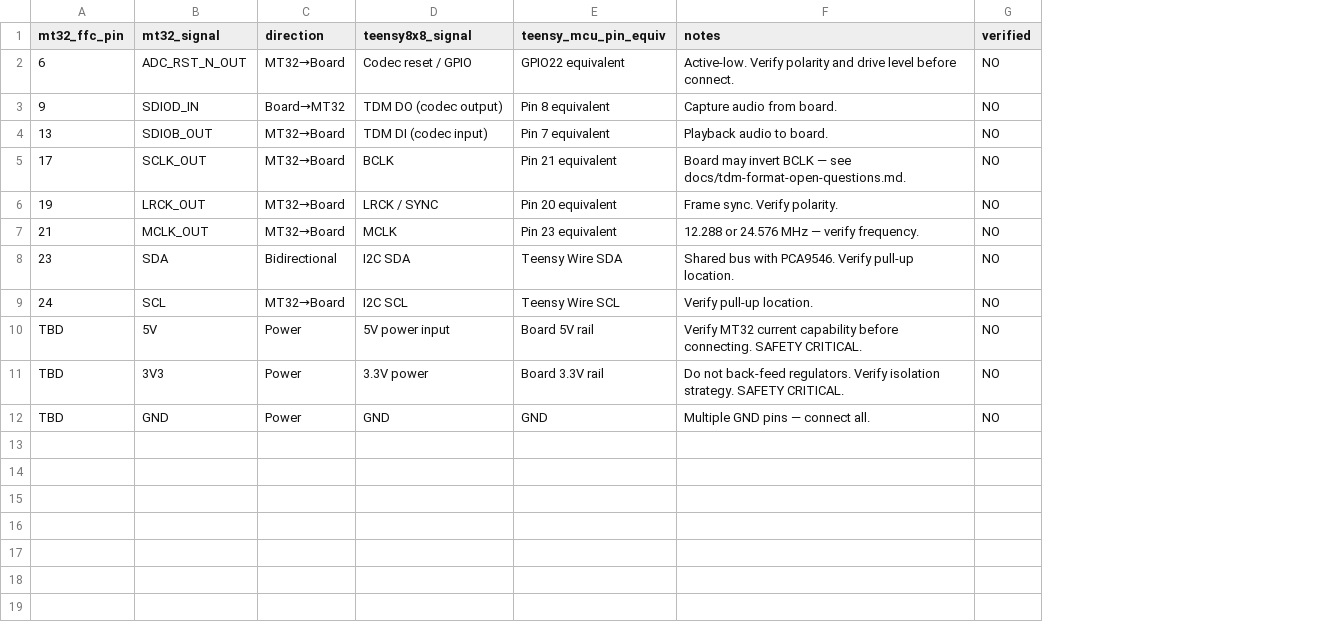
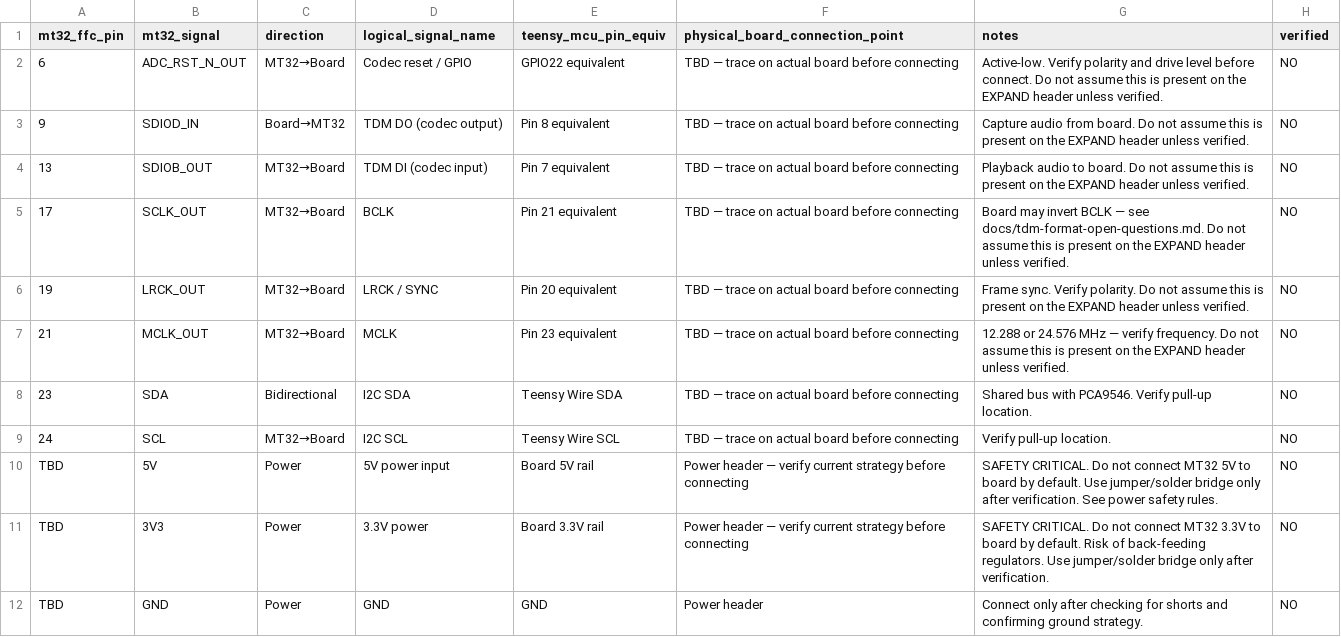
Before and after one commit to zarfld/mt32-teensy8x8-avb-io, a CSV file: hardware/interposer/pinmap/mt32-to-teensy8x8-pinmap.csv, drawn as a sheet; addresses are those after the commit; the diff names each change by its address in the sheet, - before the commit and + after, or states it on an @@ line.

```diff
--- a/hardware/interposer/pinmap/mt32-to-teensy8x8-pinmap.csv
+++ b/hardware/interposer/pinmap/mt32-to-teensy8x8-pinmap.csv
+column F (physical_board_connection_point), rows 2-12: TBD — trace on actual board before connecting | TBD — trace on actual board before connecting | TBD — trace on actual board before connecting | TBD — trace on actual board before connecting | TBD — trace on actual board before connecting | TBD — trace on actual board before connecting | TBD — trace on actual board before connecting | TBD — trace on actual board before connecting | Power header — verify current strategy before connecting | Power header — verify current strategy before connecting | Power header
-D1: teensy8x8_signal
+D1: logical_signal_name
-G2 (notes): …before connect.
+G2 (notes): …before connect. Do not assume this is present on the EXPAND header unless verified.
-G3 (notes): …from board.
+G3 (notes): …from board. Do not assume this is present on the EXPAND header unless verified.
-G4 (notes): …to board.
+G4 (notes): …to board. Do not assume this is present on the EXPAND header unless verified.
-G5 (notes): …see docs/tdm-format-open-questions.md.
+G5 (notes): …see docs/tdm-format-open-questions.md. Do not assume this is present on the EXPAND header unless verified.
-G6 (notes): …Verify polarity.
+G6 (notes): …Verify polarity. Do not assume this is present on the EXPAND header unless verified.
-G7 (notes): …verify frequency.
+G7 (notes): …verify frequency. Do not assume this is present on the EXPAND header unless verified.
-G10 (notes): Verify MT32 current capability before connecting. SAFETY CRITICAL.
+G10 (notes): SAFETY CRITICAL. Do not connect MT32 5V to board by default. Use jumper/solder bridge only after verification. See power safety rules.
-G11 (notes): Do not back-feed regulators. Verify isolation strategy. SAFETY CRITICAL.
+G11 (notes): SAFETY CRITICAL. Do not connect MT32 3.3V to board by default. Risk of back-feeding regulators. Use jumper/solder bridge only after verification.
-G12 (notes): Multiple GND pins — connect all.
+G12 (notes): Connect only after checking for shorts and confirming ground strategy.
```
Also changed, not shown: 19 other files.
